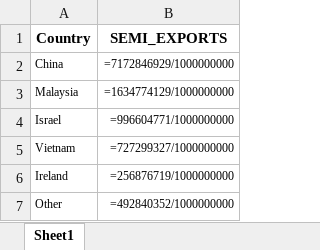
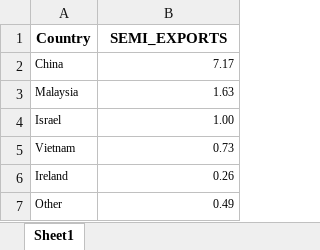
Before and after one commit to SamHenkels47/Project-1, an Excel workbook: R sheet.xlsx, sheet Sheet1, drawn as a sheet; values as stored, in another font and other column widths than the file's, no borders; formulas are shown in place of their values; the diff names each change by its address in the sheet, - before the commit and + after, or states it on an @@ line.

```diff
--- a/R sheet.xlsx (sheet Sheet1)
+++ b/R sheet.xlsx (sheet Sheet1)
-B2 (SEMI_EXPORTS): =7172846929/1000000000
+B2 (SEMI_EXPORTS): 7.17
-B3 (SEMI_EXPORTS): =1634774129/1000000000
+B3 (SEMI_EXPORTS): 1.63
-B4 (SEMI_EXPORTS): =996604771/1000000000
+B4 (SEMI_EXPORTS): 1.00
-B5 (SEMI_EXPORTS): =727299327/1000000000
+B5 (SEMI_EXPORTS): 0.73
-B6 (SEMI_EXPORTS): =256876719/1000000000
+B6 (SEMI_EXPORTS): 0.26
-B7 (SEMI_EXPORTS): =492840352/1000000000
+B7 (SEMI_EXPORTS): 0.49
```
Also changed, not shown: 1 other file.
